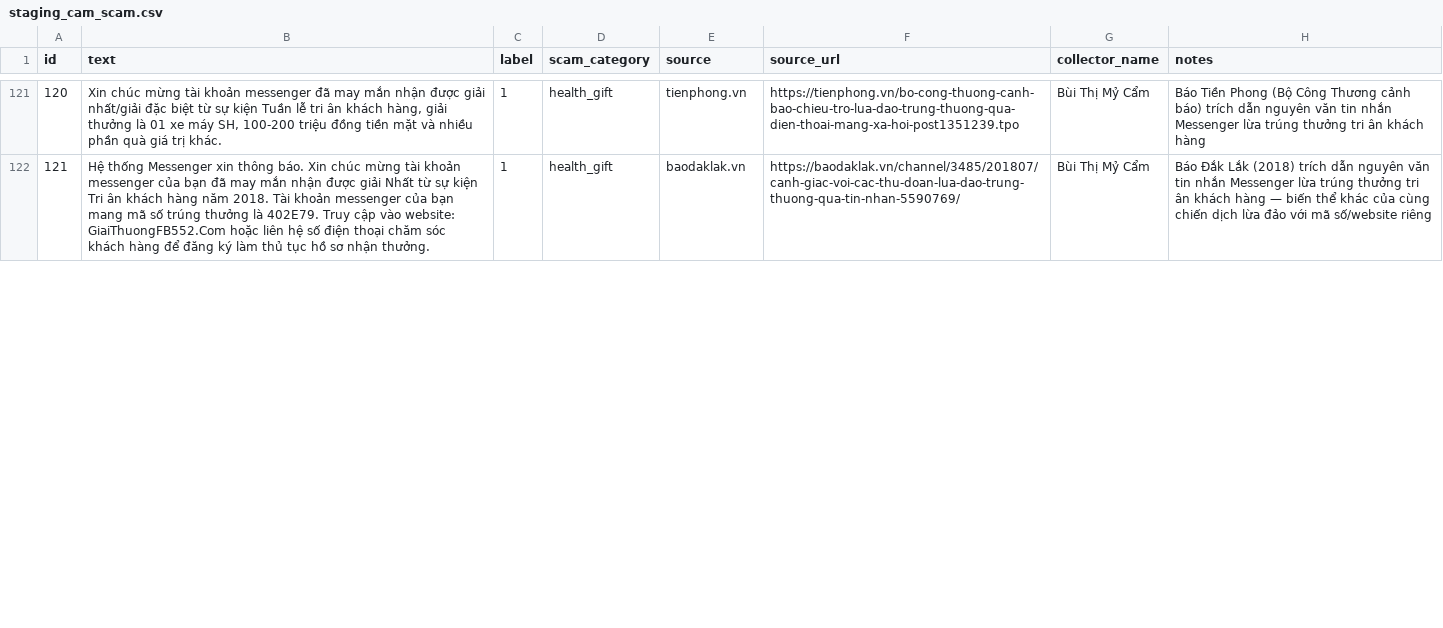
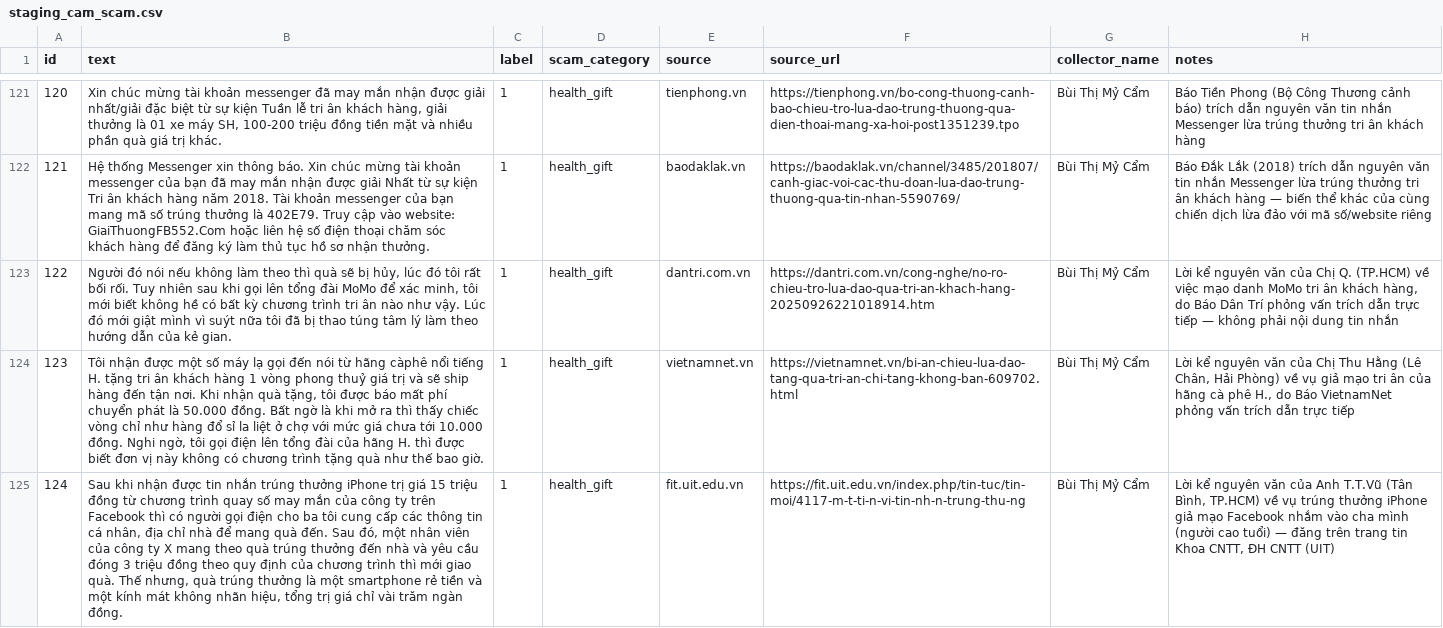
Before and after one commit to uit-25730067-chithanh/CS114-Team10-Elderly-Scam-Detection, a CSV file: draft/scam-detection/data/raw/staging_cam_scam.csv, drawn as a sheet; only a part is shown, gaps mark what is left out; the diff covers the shown part only; the diff names each change by its address in the sheet, - before the commit and + after, or states it on an @@ line.

Commit message:
feat(data): add 5 verified victim testimony quotes for health_gift (PM approved)

```diff
--- a/draft/scam-detection/data/raw/staging_cam_scam.csv
+++ b/draft/scam-detection/data/raw/staging_cam_scam.csv
+row 123: 122 | Người đó nói nếu không làm theo thì quà sẽ bị hủy, lúc đó tôi rất bối rối. Tuy nhiên sau khi gọi lên tổng đài MoMo để xác minh, tôi mới biết không hề có bất kỳ chương trình tri ân nào như vậy. Lúc đó mới giật mình vì suýt nữa tôi đã bị thao túng tâm lý làm theo hướng dẫn của kẻ gian. | 1 | health_gift | dantri.com.vn | https://dantri.com.vn/cong-nghe/no-ro-chieu-tro-lua-dao-qua-tri-an-khach-hang-20250926221018914.htm | Bùi Thị Mỷ Cẩm | Lời kể nguyên văn của Chị Q. (TP.HCM) về việc mạo danh MoMo tri ân khách hàng, do Báo Dân Trí phỏng vấn trích dẫn trực tiếp — không phải nội dung tin nhắn
+row 124: 123 | Tôi nhận được một số máy lạ gọi đến nói từ hãng càphê nổi tiếng H. tặng tri ân khách hàng 1 vòng phong thuỷ giá trị và sẽ ship hàng đến tận nơi. Khi nhận quà tặng, tôi được báo mất phí chuyển phát là 50.000 đồng. Bất ngờ là khi mở ra thì thấy chiếc vòng chỉ như hàng đổ sỉ la liệt ở chợ với mức giá chưa tới 10.000 đồng. Nghi ngờ, tôi gọi điện lên tổng đài của hãng H. thì được biết đơn vị này không có chương trình tặng quà như thế bao giờ. | 1 | health_gift | vietnamnet.vn | https://vietnamnet.vn/bi-an-chieu-lua-dao-tang-qua-tri-an-chi-tang-khong-ban-609702.html | Bùi Thị Mỷ Cẩm | Lời kể nguyên văn của Chị Thu Hằng (Lê Chân, Hải Phòng) về vụ giả mạo tri ân của hãng cà phê H., do Báo VietnamNet phỏng vấn trích dẫn trực tiếp
+row 125: 124 | Sau khi nhận được tin nhắn trúng thưởng iPhone trị giá 15 triệu đồng từ chương trình quay số may mắn của công ty trên Facebook thì có người gọi điện cho ba tôi cung cấp các thông tin cá nhân, địa chỉ nhà để mang quà đến. Sau đó, một nhân viên của công ty X mang theo quà trúng thưởng đến nhà và yêu cầu đóng 3 triệu đồng theo quy định của chương trình thì mới giao quà. Thế nhưng, quà trúng thưởng là một smartphone rẻ tiền và một kính mát không nhãn hiệu, tổng trị giá chỉ vài trăm ngàn đồng. | 1 | health_gift | fit.uit.edu.vn | https://fit.uit.edu.vn/index.php/tin-tuc/tin-moi/4117-m-t-ti-n-vi-tin-nh-n-trung-thu-ng | Bùi Thị Mỷ Cẩm | Lời kể nguyên văn của Anh T.T.Vũ (Tân Bình, TP.HCM) về vụ trúng thưởng iPhone giả mạo Facebook nhắm vào cha mình (người cao tuổi) — đăng trên trang tin Khoa CNTT, ĐH CNTT (UIT)
```
Also changed, not shown: 2 added rows and row numbers in column A elsewhere in this file, 3 other files.
